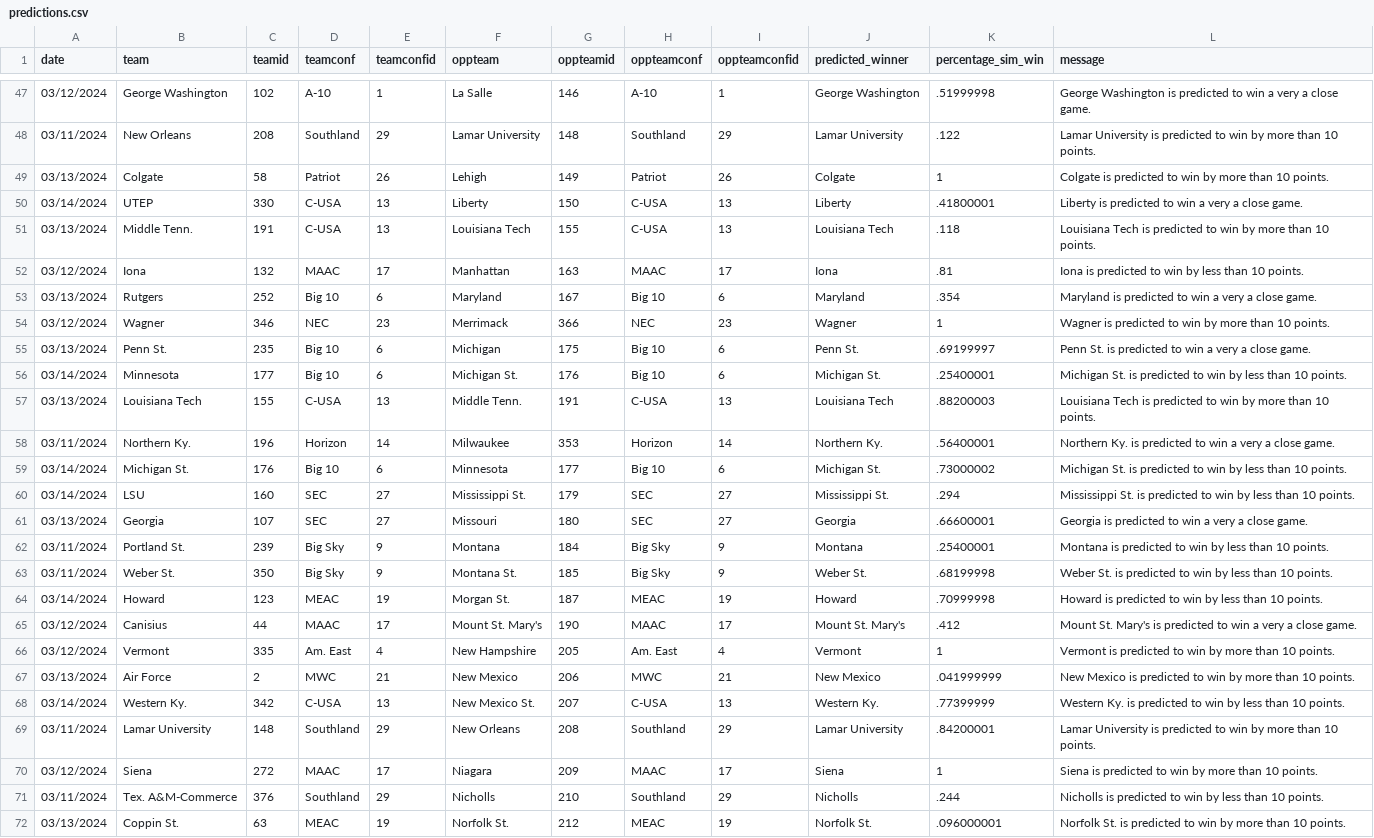
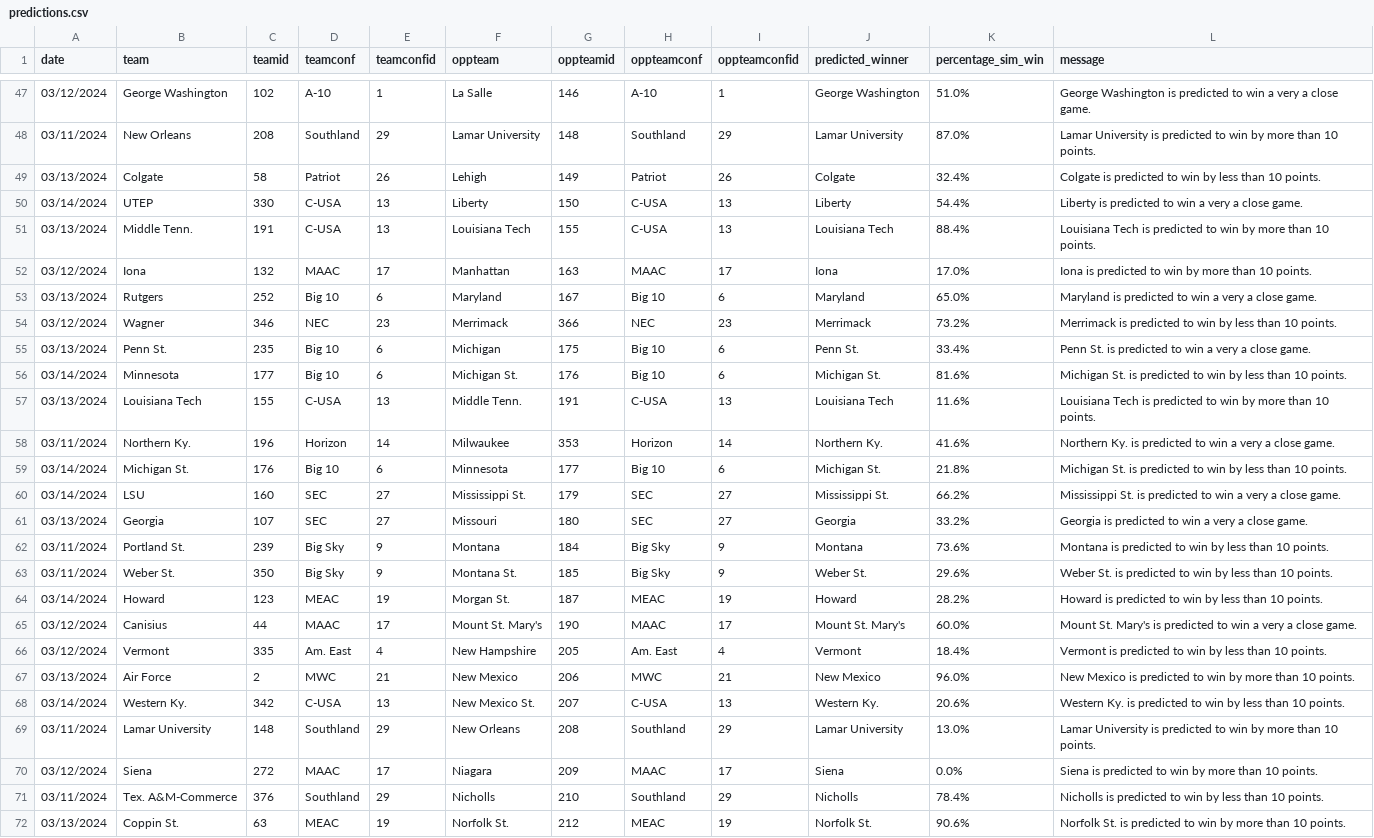
Before and after one commit to jameskemper/wreckem_model, a CSV file: Data/Predictions/predictions.csv, drawn as a sheet; only a part is shown, gaps mark what is left out; the diff covers the shown part only; the diff names each change by its address in the sheet, - before the commit and + after, or states it on an @@ line.

```diff
--- a/Data/Predictions/predictions.csv
+++ b/Data/Predictions/predictions.csv
-K47 (percentage_sim_win): .51999998
+K47 (percentage_sim_win): 51.0%
-K48 (percentage_sim_win): .122
+K48 (percentage_sim_win): 87.0%
-K49 (percentage_sim_win): 1
+K49 (percentage_sim_win): 32.4%
-L49 (message): …win by more than 10…
+L49 (message): …win by less than 10…
-K50 (percentage_sim_win): .41800001
+K50 (percentage_sim_win): 54.4%
-K51 (percentage_sim_win): .118
+K51 (percentage_sim_win): 88.4%
-K52 (percentage_sim_win): .81
+K52 (percentage_sim_win): 17.0%
-L52 (message): …win by less than 10…
+L52 (message): …win by more than 10…
-K53 (percentage_sim_win): .354
+K53 (percentage_sim_win): 65.0%
-J54 (predicted_winner): Wagner
+J54 (predicted_winner): Merrimack
-K54 (percentage_sim_win): 1
+K54 (percentage_sim_win): 73.2%
-L54 (message): Wagner is predicted to win by more than 10…
+L54 (message): Merrimack is predicted to win by less than 10…
-K55 (percentage_sim_win): .69199997
+K55 (percentage_sim_win): 33.4%
-K56 (percentage_sim_win): .25400001
+K56 (percentage_sim_win): 81.6%
-K57 (percentage_sim_win): .88200003
+K57 (percentage_sim_win): 11.6%
-K58 (percentage_sim_win): .56400001
+K58 (percentage_sim_win): 41.6%
-K59 (percentage_sim_win): .73000002
+K59 (percentage_sim_win): 21.8%
-K60 (percentage_sim_win): .294
+K60 (percentage_sim_win): 66.2%
-L60 (message): …to win by less than 10 points.
+L60 (message): …to win a very a close game.
-K61 (percentage_sim_win): .66600001
+K61 (percentage_sim_win): 33.2%
-K62 (percentage_sim_win): .25400001
+K62 (percentage_sim_win): 73.6%
-K63 (percentage_sim_win): .68199998
+K63 (percentage_sim_win): 29.6%
-K64 (percentage_sim_win): .70999998
+K64 (percentage_sim_win): 28.2%
-K65 (percentage_sim_win): .412
+K65 (percentage_sim_win): 60.0%
-K66 (percentage_sim_win): 1
+K66 (percentage_sim_win): 18.4%
-L66 (message): …win by more than 10…
+L66 (message): …win by less than 10…
-K67 (percentage_sim_win): .041999999
+K67 (percentage_sim_win): 96.0%
-K68 (percentage_sim_win): .77399999
+K68 (percentage_sim_win): 20.6%
-K69 (percentage_sim_win): .84200001
+K69 (percentage_sim_win): 13.0%
-K70 (percentage_sim_win): 1
+K70 (percentage_sim_win): 0.0%
-K71 (percentage_sim_win): .244
+K71 (percentage_sim_win): 78.4%
-K72 (percentage_sim_win): .096000001
+K72 (percentage_sim_win): 90.6%
```
Also changed, not shown: 145 edited cells elsewhere in this file, 3 other files.
